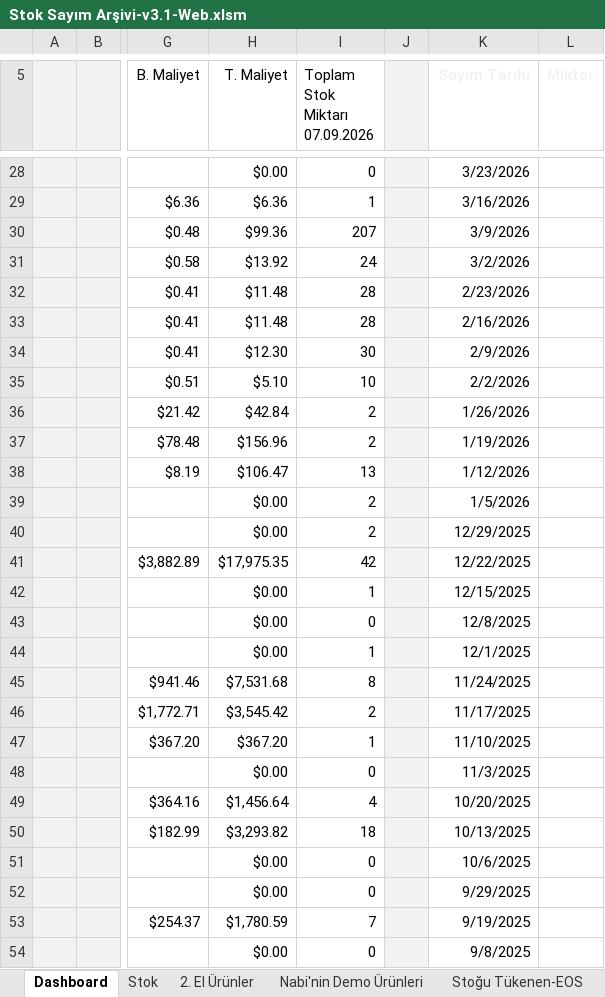
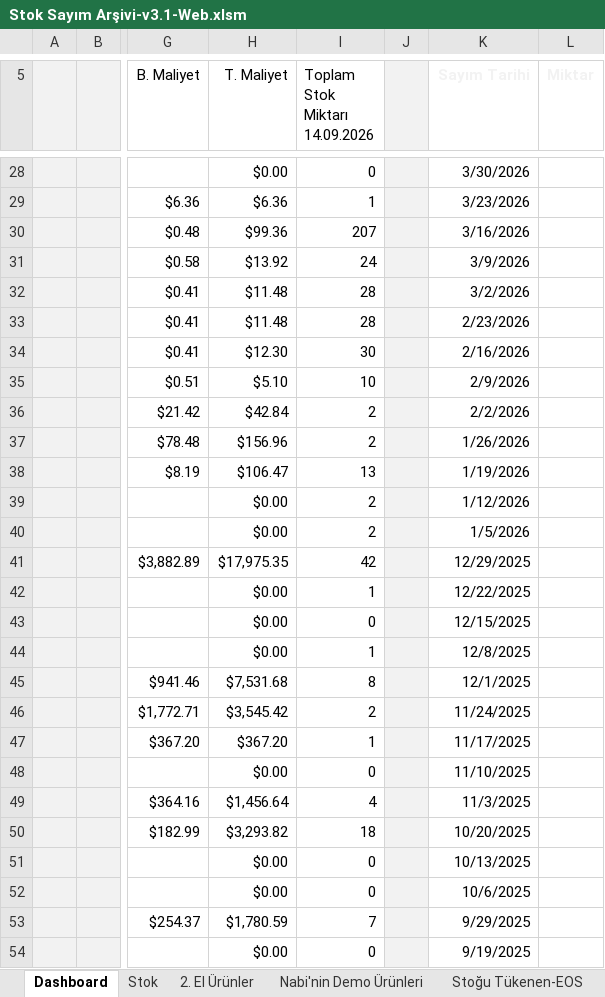
Before and after one commit to emraherbil/F2-Stok, an Excel workbook: Stok Sayım Arşivi-v3.1-Web.xlsm, sheet Dashboard, drawn as a sheet; only a part is shown, gaps mark what is left out; values as stored, in another font and other column widths than the file's, no borders; charts and pictures and table styles not drawn; ↵ is a line break in a cell; the diff covers the shown part only; the diff names each change by its address in the sheet, - before the commit and + after, or states it on an @@ line.

```diff
--- a/Stok Sayım Arşivi-v3.1-Web.xlsm (sheet Dashboard)
+++ b/Stok Sayım Arşivi-v3.1-Web.xlsm (sheet Dashboard)
-I5: Toplam Stok Miktarı ↵ 07.09.2026
+I5: Toplam Stok Miktarı ↵ 14.09.2026
-K28 (Sayım Tarihi): 3/23/2026
+K28 (Sayım Tarihi): 3/30/2026
-K29 (Sayım Tarihi): 3/16/2026
+K29 (Sayım Tarihi): 3/23/2026
-K30 (Sayım Tarihi): 3/9/2026
+K30 (Sayım Tarihi): 3/16/2026
-K31 (Sayım Tarihi): 3/2/2026
+K31 (Sayım Tarihi): 3/9/2026
-K32 (Sayım Tarihi): 2/23/2026
+K32 (Sayım Tarihi): 3/2/2026
-K33 (Sayım Tarihi): 2/16/2026
+K33 (Sayım Tarihi): 2/23/2026
-K34 (Sayım Tarihi): 2/9/2026
+K34 (Sayım Tarihi): 2/16/2026
-K35 (Sayım Tarihi): 2/2/2026
+K35 (Sayım Tarihi): 2/9/2026
-K36 (Sayım Tarihi): 1/26/2026
+K36 (Sayım Tarihi): 2/2/2026
-K37 (Sayım Tarihi): 1/19/2026
+K37 (Sayım Tarihi): 1/26/2026
-K38 (Sayım Tarihi): 1/12/2026
+K38 (Sayım Tarihi): 1/19/2026
-K39 (Sayım Tarihi): 1/5/2026
+K39 (Sayım Tarihi): 1/12/2026
-K40 (Sayım Tarihi): 12/29/2025
+K40 (Sayım Tarihi): 1/5/2026
-K41 (Sayım Tarihi): 12/22/2025
+K41 (Sayım Tarihi): 12/29/2025
-K42 (Sayım Tarihi): 12/15/2025
+K42 (Sayım Tarihi): 12/22/2025
-K43 (Sayım Tarihi): 12/8/2025
+K43 (Sayım Tarihi): 12/15/2025
-K44 (Sayım Tarihi): 12/1/2025
+K44 (Sayım Tarihi): 12/8/2025
-K45 (Sayım Tarihi): 11/24/2025
+K45 (Sayım Tarihi): 12/1/2025
-K46 (Sayım Tarihi): 11/17/2025
+K46 (Sayım Tarihi): 11/24/2025
-K47 (Sayım Tarihi): 11/10/2025
+K47 (Sayım Tarihi): 11/17/2025
-K48 (Sayım Tarihi): 11/3/2025
+K48 (Sayım Tarihi): 11/10/2025
-K49 (Sayım Tarihi): 10/20/2025
+K49 (Sayım Tarihi): 11/3/2025
-K50 (Sayım Tarihi): 10/13/2025
+K50 (Sayım Tarihi): 10/20/2025
-K51 (Sayım Tarihi): 10/6/2025
+K51 (Sayım Tarihi): 10/13/2025
-K52 (Sayım Tarihi): 9/29/2025
+K52 (Sayım Tarihi): 10/6/2025
-K53 (Sayım Tarihi): 9/19/2025
+K53 (Sayım Tarihi): 9/29/2025
-K54 (Sayım Tarihi): 9/8/2025
+K54 (Sayım Tarihi): 9/19/2025
```
Also changed, not shown: 10 added rows, 4 removed rows, 99 edited cells and cell formats elsewhere in this sheet, sheet Stok, formulas that keep their value, hidden cells, charts or pictures.
